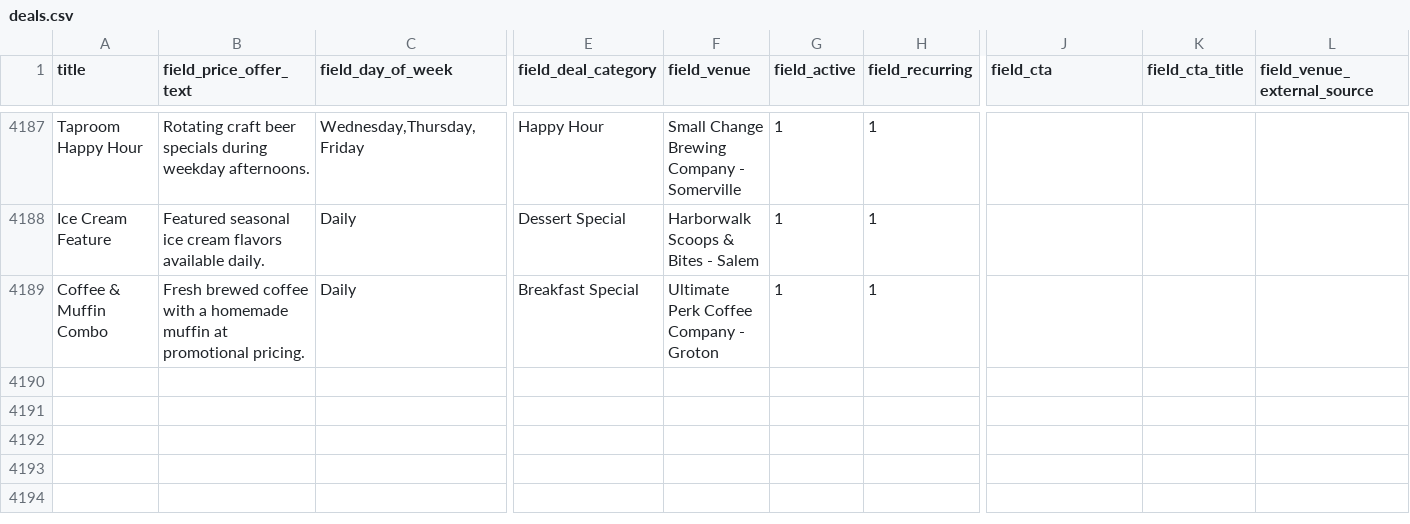
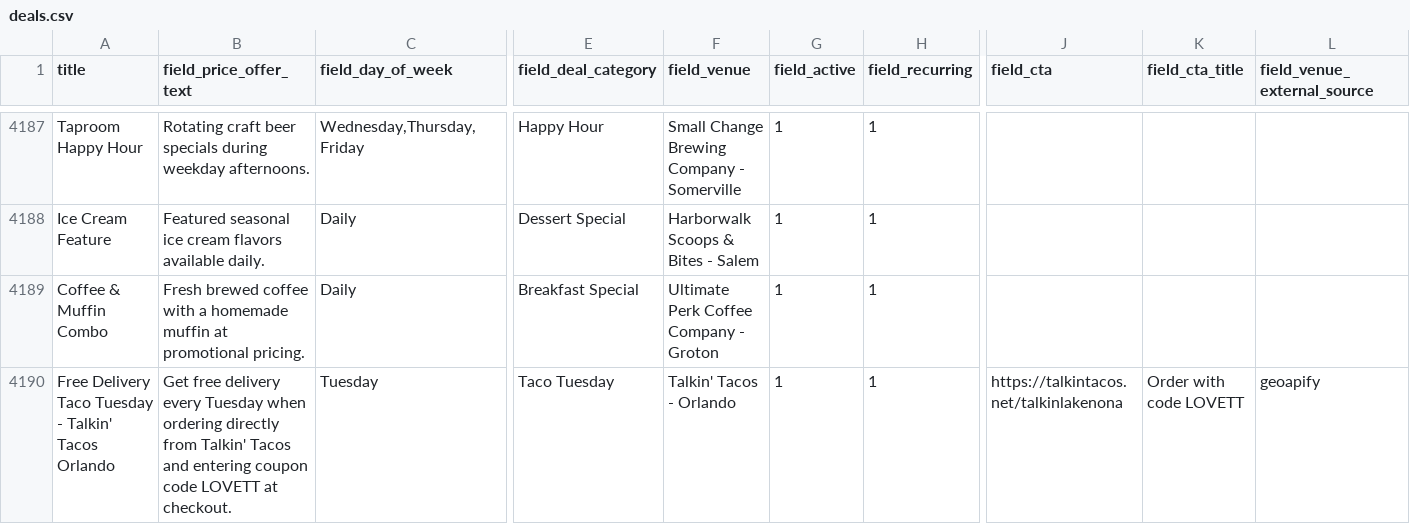
Before and after one commit to netboss/spotdeals, a CSV file: web/modules/custom/spotdeals_import/data/deals.csv, drawn as a sheet; only a part is shown, gaps mark what is left out; rows hold the shown columns only; the diff names each change by its address in the sheet, - before the commit and + after, or states it on an @@ line.

Commit message:
SD-185: expand venue and deal imports beyond food and drink
- add isolated non-food venue and deal migrations
- add dedicated non-food validation and import workflows
- resolve deal-only Geoapify venues automatically during import
- preserve Geoapify-backed content during full migration rollbacks
- automate Spanish translations and URL aliases after imports
- version local and production helper scripts
- add language filtering to the deals directory
- add Talkin' Tacos Geoapify workflow validation

```diff
--- a/web/modules/custom/spotdeals_import/data/deals.csv
+++ b/web/modules/custom/spotdeals_import/data/deals.csv
+row 4190: Free Delivery Taco Tuesday - Talkin' Tacos Orlando | Get free delivery every Tuesday when ordering directly from Talkin' Tacos and entering coupon code LOVETT at checkout. | Tuesday | Taco Tuesday | Talkin' Tacos - Orlando | 1 | 1 | https://talkintacos.net/talkinlakenona | Order with code LOVETT | geoapify
```
Also changed, not shown: 35 other files.
